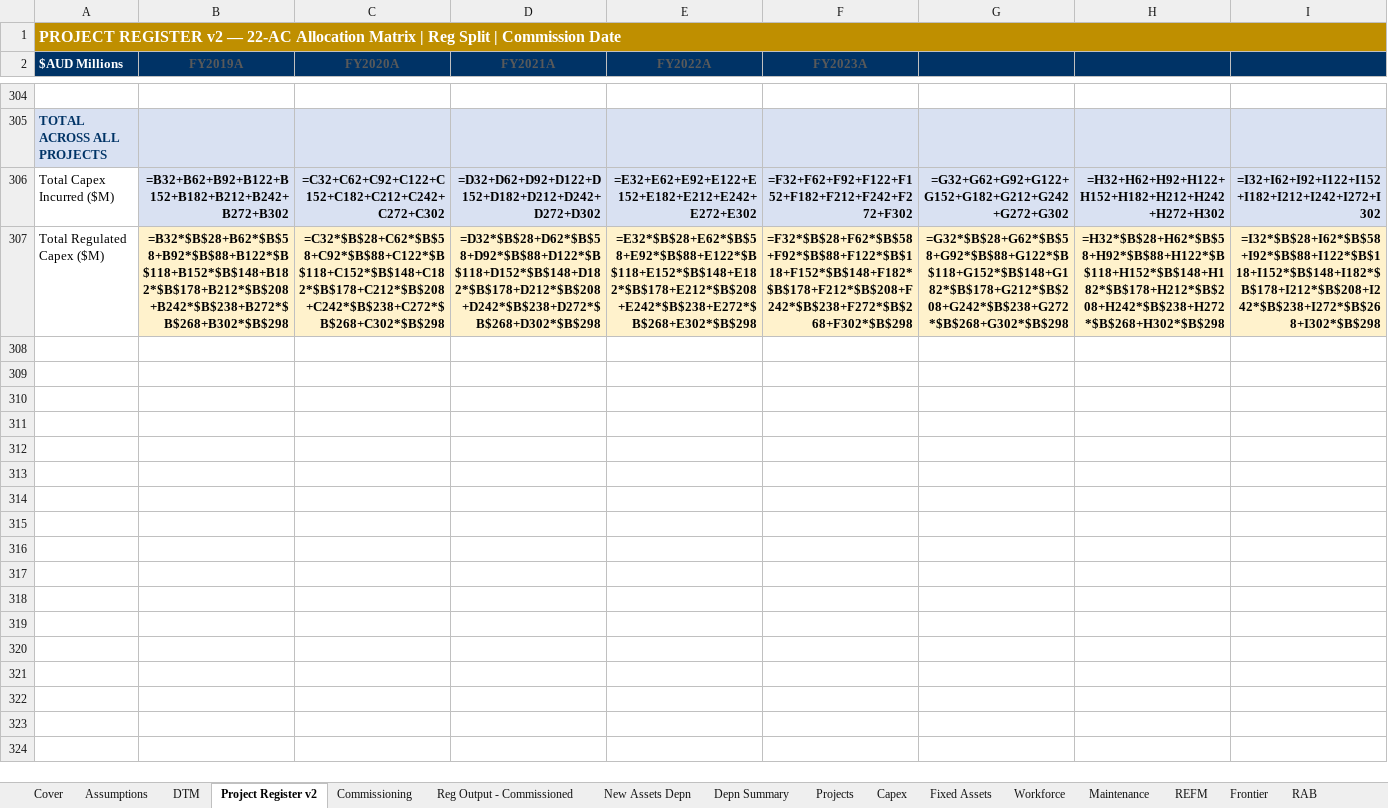
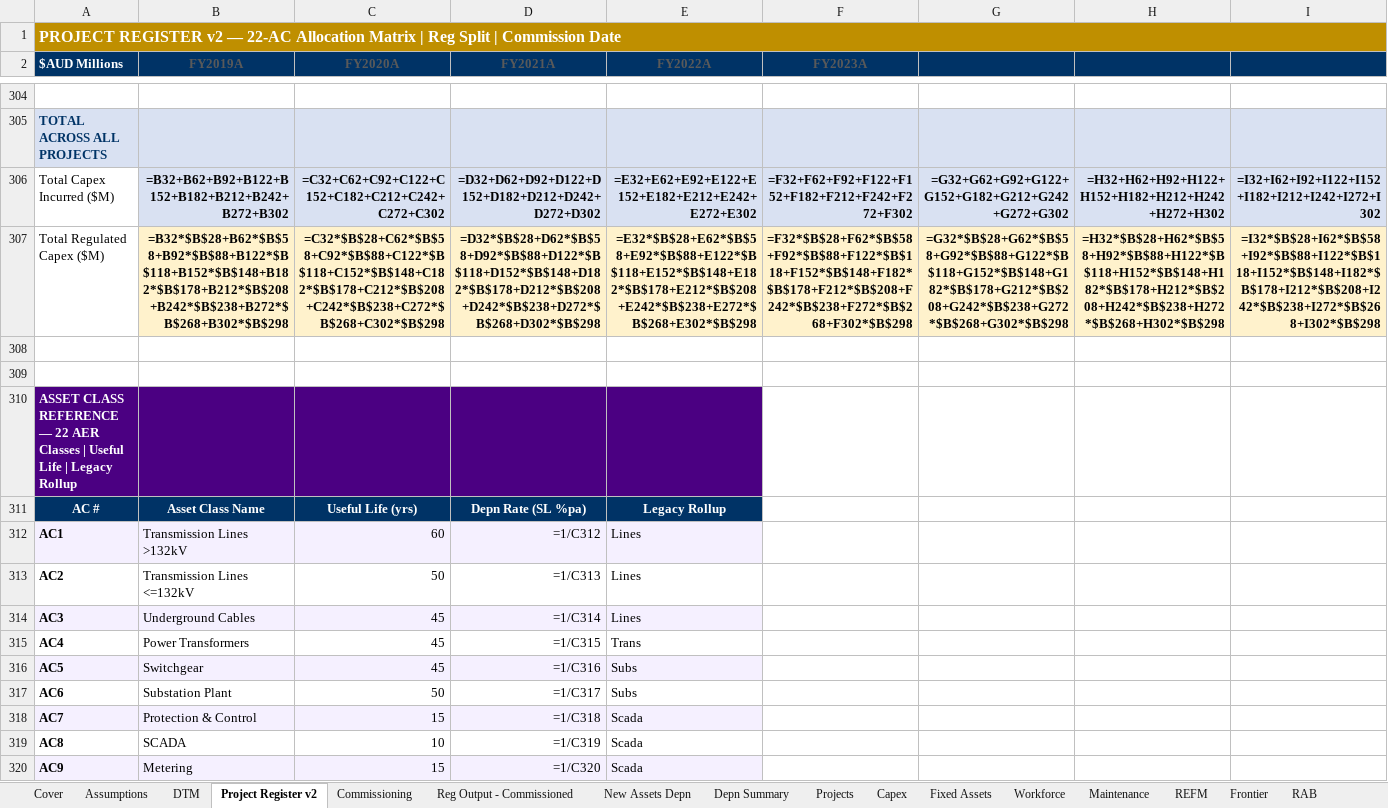
Before and after one commit to paulsonego-spec/Business, an Excel workbook: three_way_finance_model.xlsx, sheet Project Register v2, drawn as a sheet; only a part is shown, gaps mark what is left out; values as stored, in another font and other column widths than the file's, no borders; formulas without a stored value are shown as written; rows hold the shown columns only; the diff covers the shown part only; the diff names each change by its address in the sheet, - before the commit and + after, or states it on an @@ line.

```diff
--- a/three_way_finance_model.xlsx (sheet Project Register v2)
+++ b/three_way_finance_model.xlsx (sheet Project Register v2)
+row 308: (empty)
+row 309: (empty)
+row 310: ASSET CLASS REFERENCE — 22 AER Classes | Useful Life | Legacy Rollup
+row 311: AC # | Asset Class Name | Useful Life (yrs) | Depn Rate (SL %pa) | Legacy Rollup
+row 312: AC1 | Transmission Lines >132kV | 60 | =1/C312 | Lines
+row 313: AC2 | Transmission Lines <=132kV | 50 | =1/C313 | Lines
+row 314: AC3 | Underground Cables | 45 | =1/C314 | Lines
+row 315: AC4 | Power Transformers | 45 | =1/C315 | Trans
+row 316: AC5 | Switchgear | 45 | =1/C316 | Subs
+row 317: AC6 | Substation Plant | 50 | =1/C317 | Subs
+row 318: AC7 | Protection & Control | 15 | =1/C318 | Scada
+row 319: AC8 | SCADA | 10 | =1/C319 | Scada
+row 320: AC9 | Metering | 15 | =1/C320 | Scada
```
Also changed, not shown: 13 added rows elsewhere in this sheet, sheet Cover, 1 other file.
